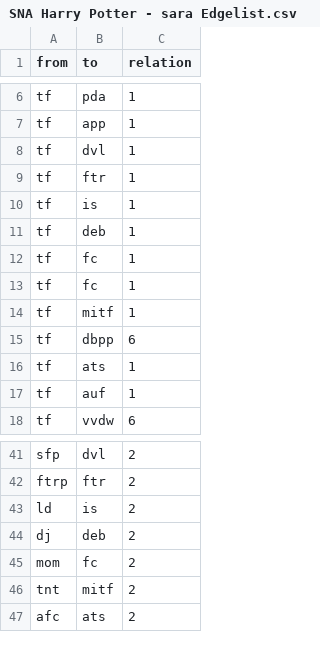
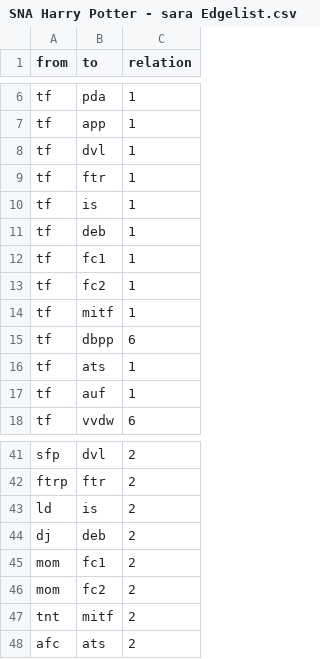
Before and after one commit to sh337hdm/harrypotterSNA, a CSV file: SNA Harry Potter - sara Edgelist.csv, drawn as a sheet; only a part is shown, gaps mark what is left out.

Commit message:
Update SNA Harry Potter - sara Edgelist.csv

```diff
--- a/SNA Harry Potter - sara Edgelist.csv
+++ b/SNA Harry Potter - sara Edgelist.csv
@@ -11,4 +11,4 @@ tf,is,1
 tf,deb,1
-tf,fc,1
-tf,fc,1
+tf,fc1,1
+tf,fc2,1
 tf,mitf,1
@@ -44,3 +44,4 @@ ld,is,2
 dj,deb,2
-mom,fc,2
+mom,fc1,2
+mom,fc2,2
 tnt,mitf,2
```
